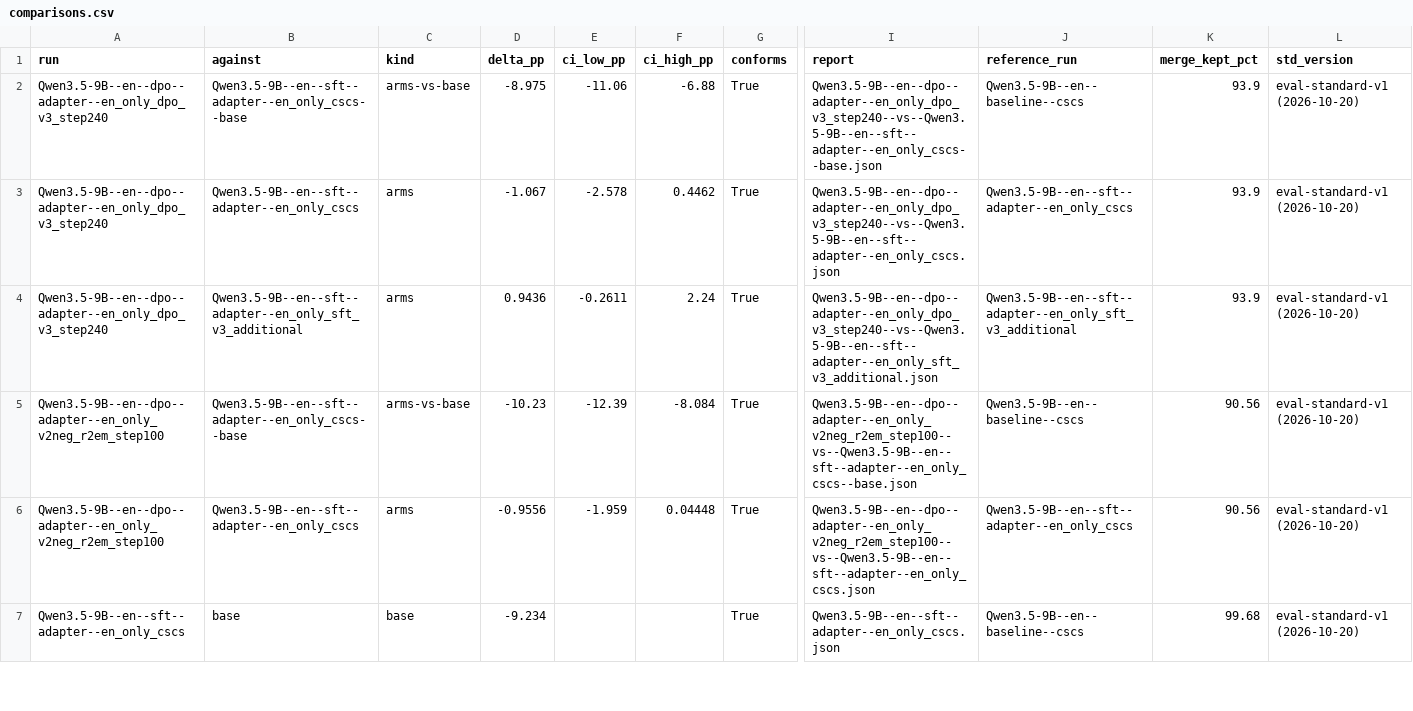
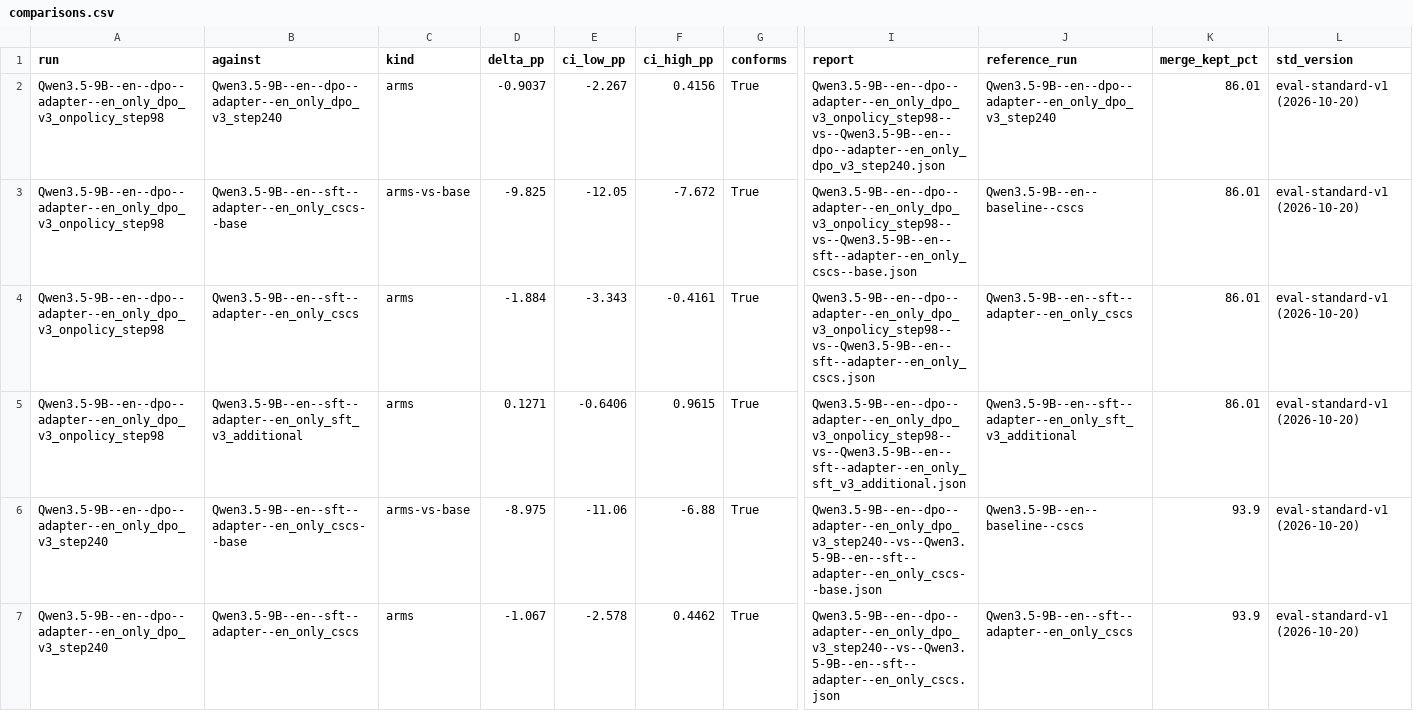
Before and after one commit to Stereotypes-in-LLMs/hiring_bias_mitigation_at, a CSV file: reports/comparisons.csv, drawn as a sheet; only a part is shown, gaps mark what is left out; the shorter side is filled out with more unchanged rows; rows hold the shown columns only; the diff names each change by its address in the sheet, - before the commit and + after, or states it on an @@ line.

```diff
--- a/reports/comparisons.csv
+++ b/reports/comparisons.csv
+row 2: Qwen3.5-9B--en--dpo--adapter--en_only_dpo_v3_onpolicy_step98 | Qwen3.5-9B--en--dpo--adapter--en_only_dpo_v3_step240 | arms | -0.9037 | -2.267 | 0.4156 | True | Qwen3.5-9B--en--dpo--adapter--en_only_dpo_v3_onpolicy_step98--vs--Qwen3.5-9B--en--dpo--adapter--en_only_dpo_v3_step240.json | Qwen3.5-9B--en--dpo--adapter--en_only_dpo_v3_step240 | 86.01 | eval-standard-v1 (2026-10-20)
+row 3: Qwen3.5-9B--en--dpo--adapter--en_only_dpo_v3_onpolicy_step98 | Qwen3.5-9B--en--sft--adapter--en_only_cscs--base | arms-vs-base | -9.825 | -12.05 | -7.672 | True | Qwen3.5-9B--en--dpo--adapter--en_only_dpo_v3_onpolicy_step98--vs--Qwen3.5-9B--en--sft--adapter--en_only_cscs--base.json | Qwen3.5-9B--en--baseline--cscs | 86.01 | eval-standard-v1 (2026-10-20)
+row 4: Qwen3.5-9B--en--dpo--adapter--en_only_dpo_v3_onpolicy_step98 | Qwen3.5-9B--en--sft--adapter--en_only_cscs | arms | -1.884 | -3.343 | -0.4161 | True | Qwen3.5-9B--en--dpo--adapter--en_only_dpo_v3_onpolicy_step98--vs--Qwen3.5-9B--en--sft--adapter--en_only_cscs.json | Qwen3.5-9B--en--sft--adapter--en_only_cscs | 86.01 | eval-standard-v1 (2026-10-20)
+row 5: Qwen3.5-9B--en--dpo--adapter--en_only_dpo_v3_onpolicy_step98 | Qwen3.5-9B--en--sft--adapter--en_only_sft_v3_additional | arms | 0.1271 | -0.6406 | 0.9615 | True | Qwen3.5-9B--en--dpo--adapter--en_only_dpo_v3_onpolicy_step98--vs--Qwen3.5-9B--en--sft--adapter--en_only_sft_v3_additional.json | Qwen3.5-9B--en--sft--adapter--en_only_sft_v3_additional | 86.01 | eval-standard-v1 (2026-10-20)
```
Also changed, not shown: reports/reference_metrics.csv, 7 other files.
